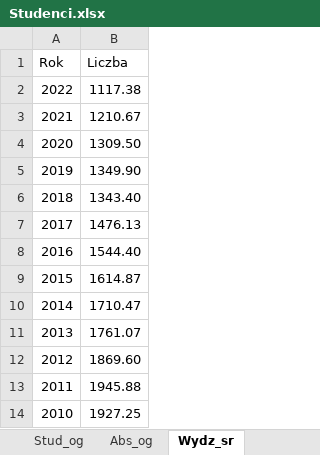
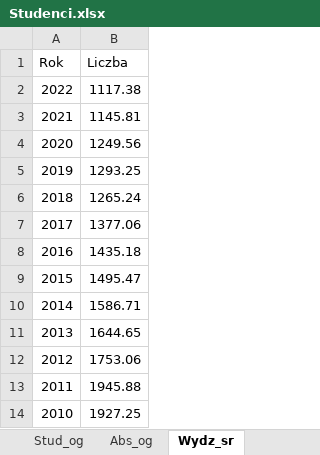
Before and after one commit to stat-umk/UMK-w-liczbach, an Excel workbook: Studenci.xlsx, sheet Wydz_sr, drawn as a sheet; values as stored, in another font and other column widths than the file's, no borders; the diff names each change by its address in the sheet, - before the commit and + after, or states it on an @@ line.

Commit message:
Add files via upload

```diff
--- a/Studenci.xlsx (sheet Wydz_sr)
+++ b/Studenci.xlsx (sheet Wydz_sr)
-B3 (Liczba): 1210.67
+B3 (Liczba): 1145.81
-B4 (Liczba): 1309.50
+B4 (Liczba): 1249.56
-B5 (Liczba): 1349.90
+B5 (Liczba): 1293.25
-B6 (Liczba): 1343.40
+B6 (Liczba): 1265.24
-B7 (Liczba): 1476.13
+B7 (Liczba): 1377.06
-B8 (Liczba): 1544.40
+B8 (Liczba): 1435.18
-B9 (Liczba): 1614.87
+B9 (Liczba): 1495.47
-B10 (Liczba): 1710.47
+B10 (Liczba): 1586.71
-B11 (Liczba): 1761.07
+B11 (Liczba): 1644.65
-B12 (Liczba): 1869.60
+B12 (Liczba): 1753.06
```
Also changed, not shown: sheet Pr_St, sheet N-wni, sheet Prac.
